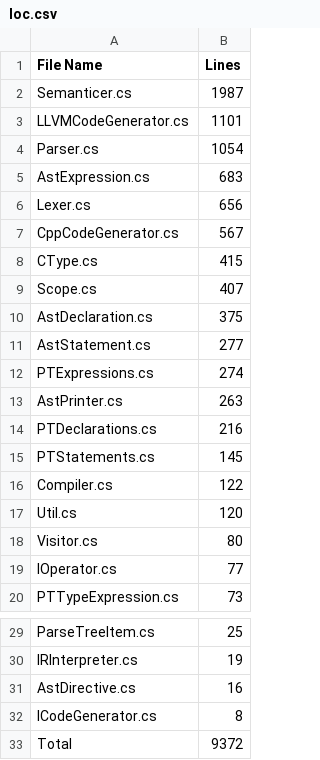
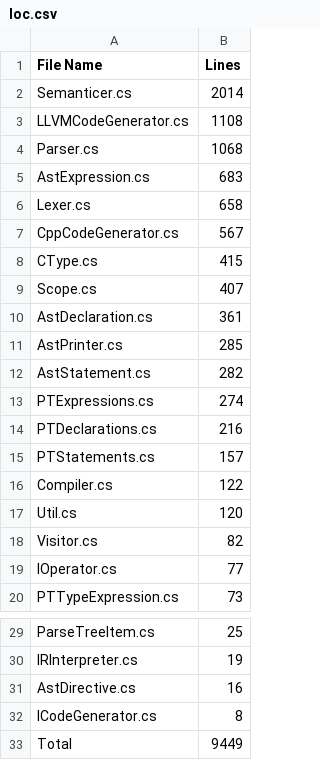
Before and after one commit to CheezLang/CheezLang, a CSV file: CheezCompiler/loc.csv, drawn as a sheet; only a part is shown, gaps mark what is left out.

```diff
--- a/CheezCompiler/loc.csv
+++ b/CheezCompiler/loc.csv
@@ -1,7 +1,7 @@
 File Name,Lines
-Semanticer.cs,1987
-LLVMCodeGenerator.cs,1101
-Parser.cs,1054
+Semanticer.cs,2014
+LLVMCodeGenerator.cs,1108
+Parser.cs,1068
 AstExpression.cs,683
-Lexer.cs,656
+Lexer.cs,658
 CppCodeGenerator.cs,567
@@ -9,11 +9,11 @@ CType.cs,415
 Scope.cs,407
-AstDeclaration.cs,375
-AstStatement.cs,277
+AstDeclaration.cs,361
+AstPrinter.cs,285
+AstStatement.cs,282
 PTExpressions.cs,274
-AstPrinter.cs,263
 PTDeclarations.cs,216
-PTStatements.cs,145
+PTStatements.cs,157
 Compiler.cs,122
 Util.cs,120
-Visitor.cs,80
+Visitor.cs,82
 IOperator.cs,77
@@ -32,2 +32,2 @@ AstDirective.cs,16
 ICodeGenerator.cs,8
-Total,9372
+Total,9449
```
Also changed, not shown: 1 other file.
